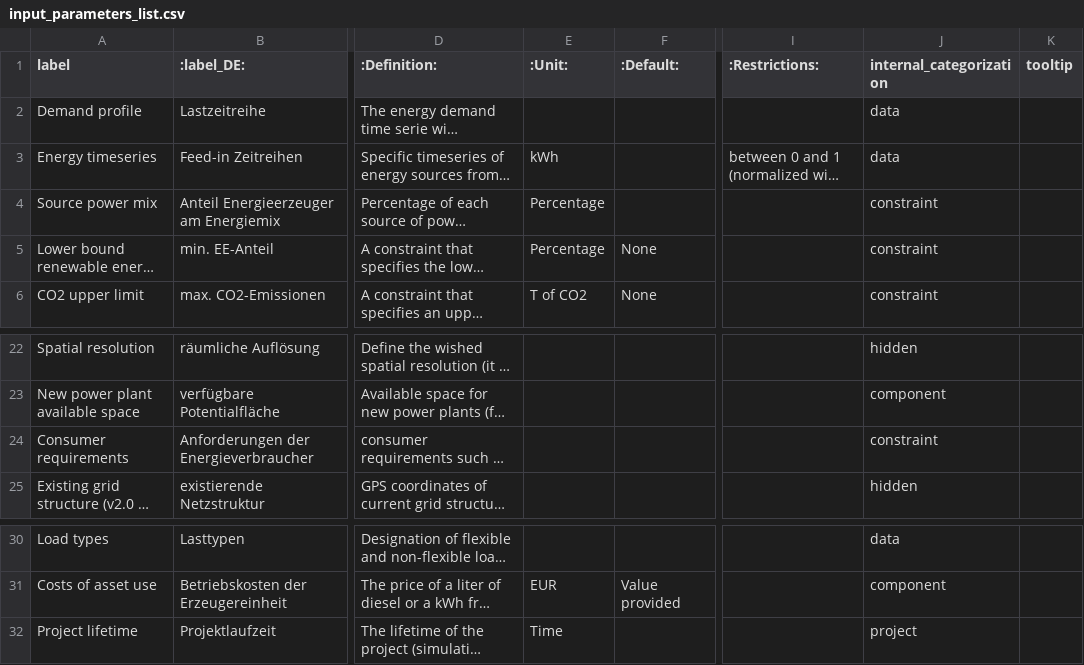
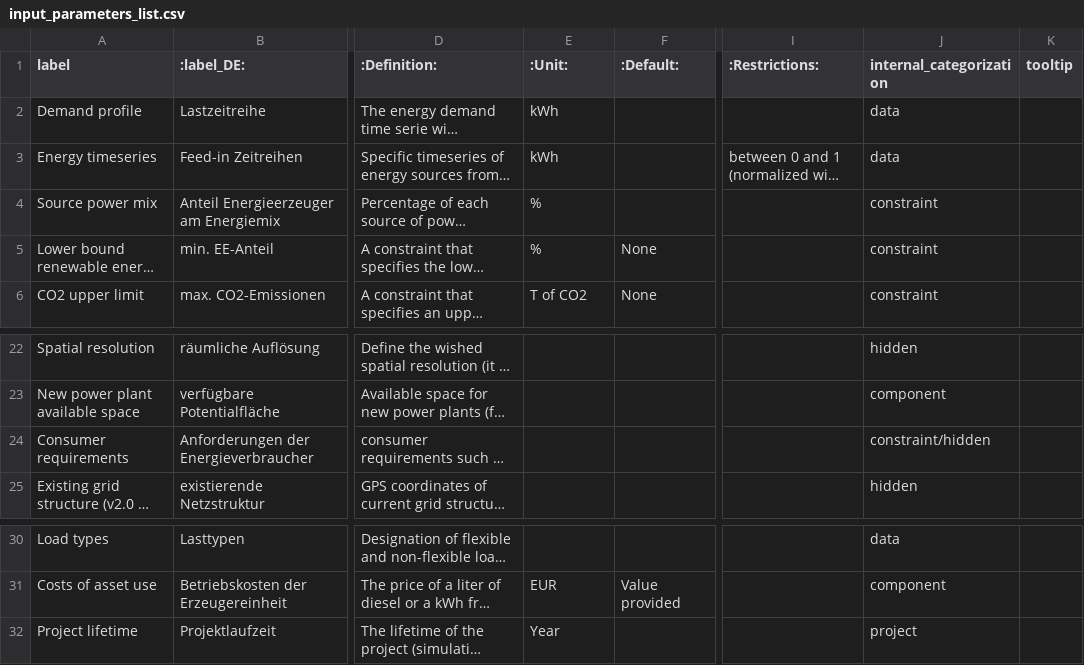
Before and after one commit to rl-institut/open_plan, a CSV file: docs/_files/input_parameters_list.csv, drawn as a sheet; only a part is shown, gaps mark what is left out; long unchanged cells end in …; the diff names each change by its address in the sheet, - before the commit and + after, or states it on an @@ line.

```diff
--- a/docs/_files/input_parameters_list.csv
+++ b/docs/_files/input_parameters_list.csv
-E2 (:Unit:): (empty)
+E2 (:Unit:): kWh
-E4:E5 (:Unit:): Percentage
+E4:E5 (:Unit:): %
-J24 (internal_categorization): constraint
+J24 (internal_categorization): constraint/hidden
-E32 (:Unit:): Time
+E32 (:Unit:): Year
```
Also changed, not shown: 17 other files.
